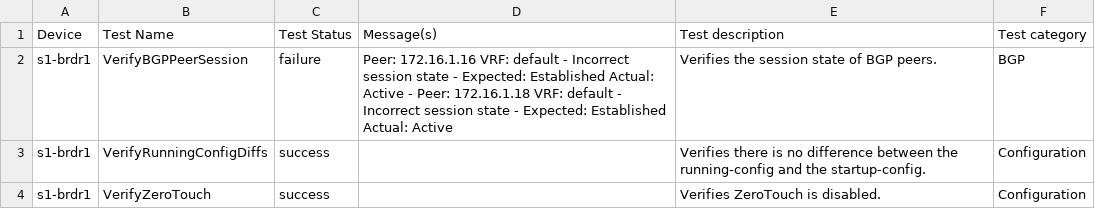
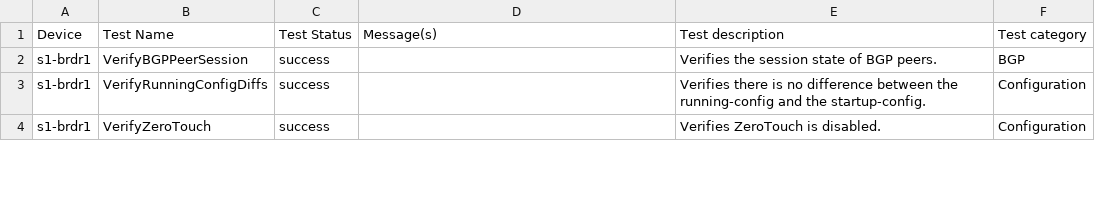
Before and after one commit to Sherlock-85/ci-workshops-avd, a CSV file: labs/NET_TESTING/sites/site_1/anta/reports/anta_report.csv, drawn as a sheet; only a part is shown; the diff covers the shown part only.

```diff
--- a/labs/NET_TESTING/sites/site_1/anta/reports/anta_report.csv
+++ b/labs/NET_TESTING/sites/site_1/anta/reports/anta_report.csv
@@ -1,3 +1,3 @@
 Device,Test Name,Test Status,Message(s),Test description,Test category
-s1-brdr1,VerifyBGPPeerSession,failure,Peer: 172.16.1.16 VRF: default - Incorrect session state - Expected: Established Actual: Active - Peer: 172.16.1.18 VRF: default - Incorrect session state - Expected: Established Actual: Active,Verifies the session state of BGP peers.,BGP
+s1-brdr1,VerifyBGPPeerSession,success,,Verifies the session state of BGP peers.,BGP
 s1-brdr1,VerifyRunningConfigDiffs,success,,Verifies there is no difference between the running-config and the startup-config.,Configuration
```
Also changed, not shown: 16 edited cells elsewhere in this file, 20 other files.
